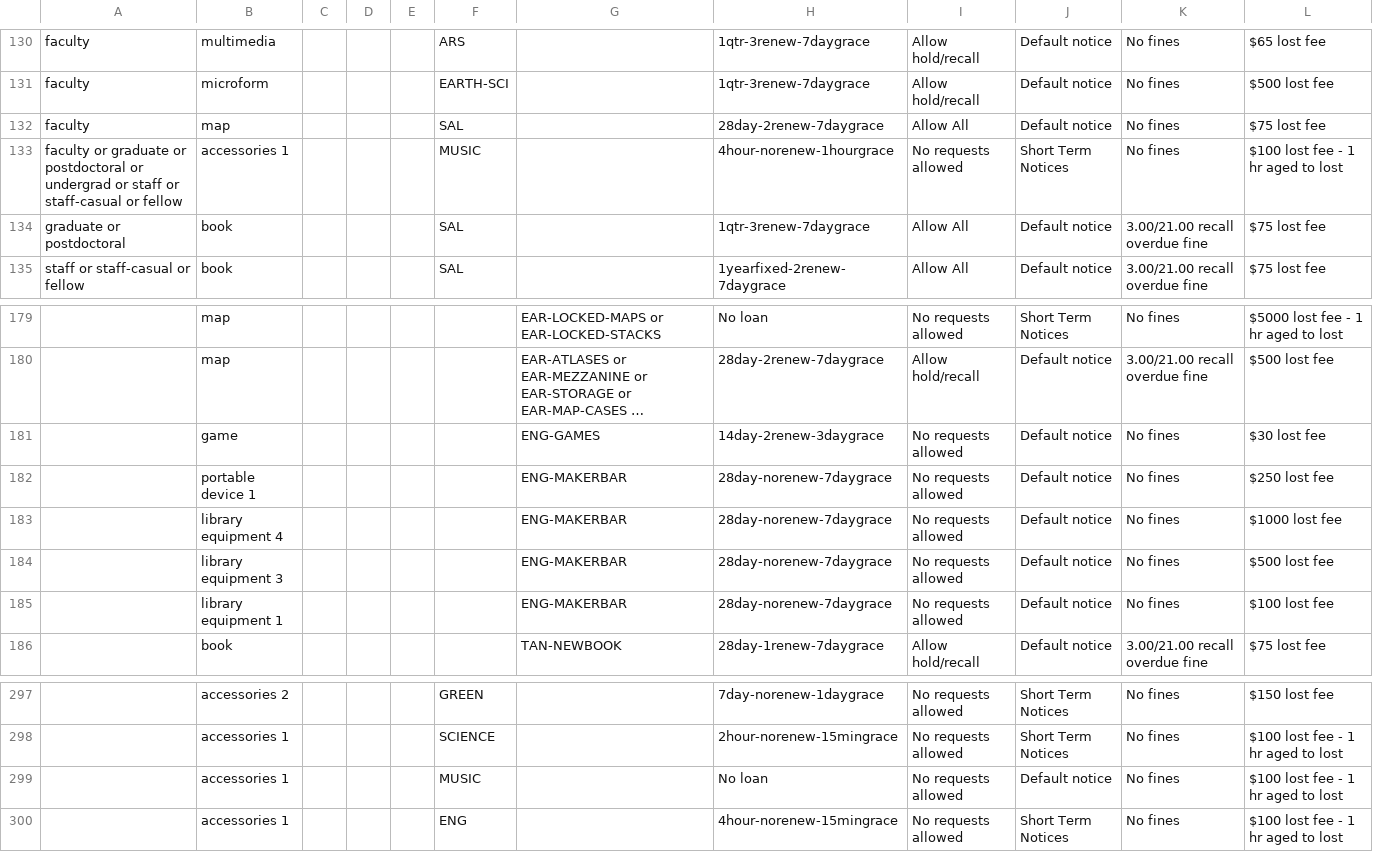
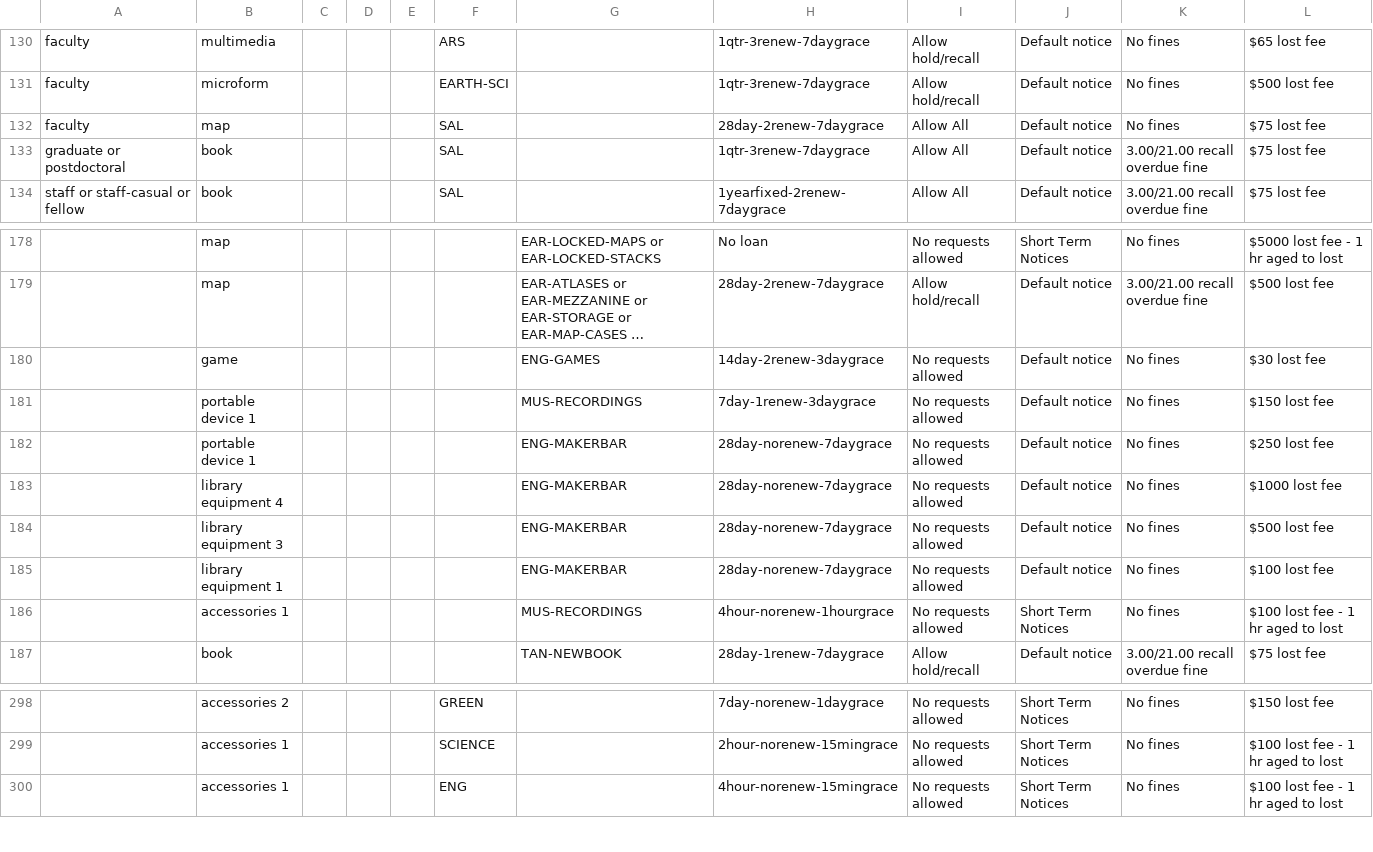
Before and after one commit to sul-dlss/SearchWorks, a CSV file: config/folio/circulation_rules.csv, drawn as a sheet; only a part is shown, gaps mark what is left out; long unchanged cells end in …; removed rows and columns are numbered as before the commit, all else as after; the diff names each change by its address in the sheet, - before the commit and + after, or states it on an @@ line.

Commit message:
Update FOLIO types

```diff
--- a/config/folio/circulation_rules.csv
+++ b/config/folio/circulation_rules.csv
-row 133: faculty or graduate or postdoctoral or undergrad or staff or staff-casual or fellow | accessories 1 |  |  |  | MUSIC |  | 4hour-norenew-1hourgrace | No requests allowed | Short Term Notices | No fines | $100 lost fee - 1 hr aged to lost
+row 181:  | portable device 1 |  |  |  |  | MUS-RECORDINGS | 7day-1renew-3daygrace | No requests allowed | Default notice | No fines | $150 lost fee
+row 186:  | accessories 1 |  |  |  |  | MUS-RECORDINGS | 4hour-norenew-1hourgrace | No requests allowed | Short Term Notices | No fines | $100 lost fee - 1 hr aged to lost
-row 299:  | accessories 1 |  |  |  | MUSIC |  | No loan | No requests allowed | Default notice | No fines | $100 lost fee - 1 hr aged to lost
```
Also changed, not shown: 1 other file.
